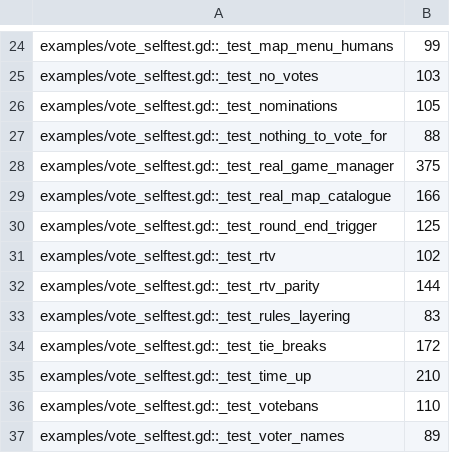
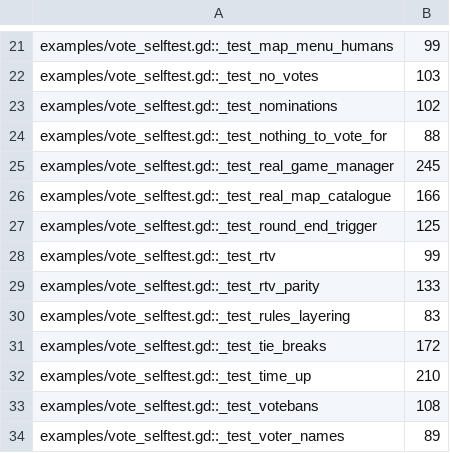
Before and after one commit to modcommunity/dot-vote, a TSV file: ci/efficiency/size.tsv, drawn as a sheet; only a part is shown, gaps mark what is left out; the diff covers the shown part only.

```diff
--- a/ci/efficiency/size.tsv
+++ b/ci/efficiency/size.tsv
@@ -25,9 +22,9 @@ examples/vote_selftest.gd::_test_map_menu_humans	99
 examples/vote_selftest.gd::_test_no_votes	103
-examples/vote_selftest.gd::_test_nominations	105
+examples/vote_selftest.gd::_test_nominations	102
 examples/vote_selftest.gd::_test_nothing_to_vote_for	88
-examples/vote_selftest.gd::_test_real_game_manager	375
+examples/vote_selftest.gd::_test_real_game_manager	245
 examples/vote_selftest.gd::_test_real_map_catalogue	166
 examples/vote_selftest.gd::_test_round_end_trigger	125
-examples/vote_selftest.gd::_test_rtv	102
-examples/vote_selftest.gd::_test_rtv_parity	144
+examples/vote_selftest.gd::_test_rtv	99
+examples/vote_selftest.gd::_test_rtv_parity	133
 examples/vote_selftest.gd::_test_rules_layering	83
@@ -35,3 +32,3 @@ examples/vote_selftest.gd::_test_tie_breaks	172
 examples/vote_selftest.gd::_test_time_up	210
-examples/vote_selftest.gd::_test_votebans	110
+examples/vote_selftest.gd::_test_votebans	108
 examples/vote_selftest.gd::_test_voter_names	89
```
Also changed, not shown: 3 removed rows and 8 edited cells elsewhere in this file, ci/efficiency/comments.tsv, 14 other files.
